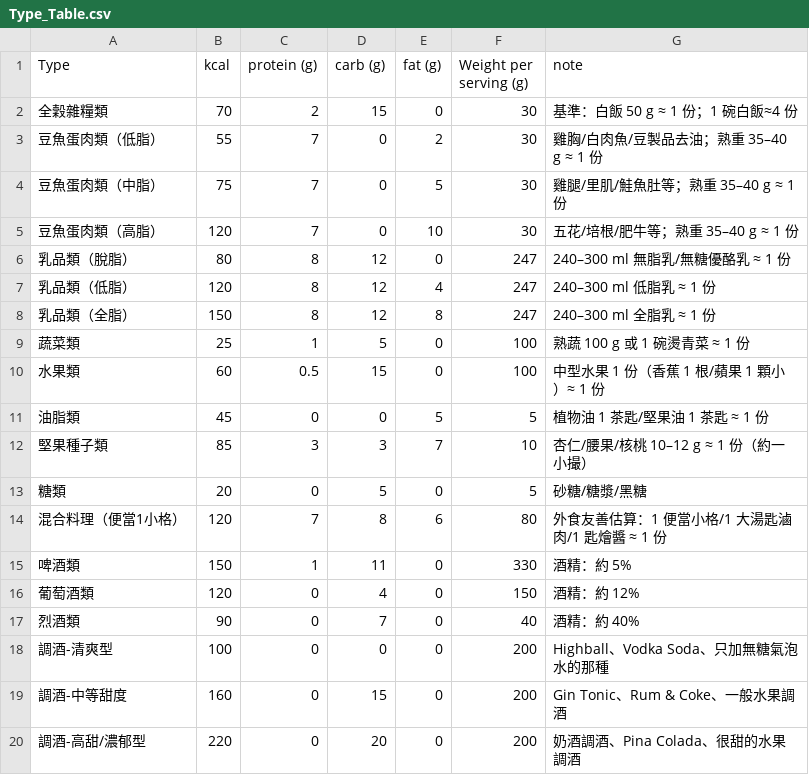
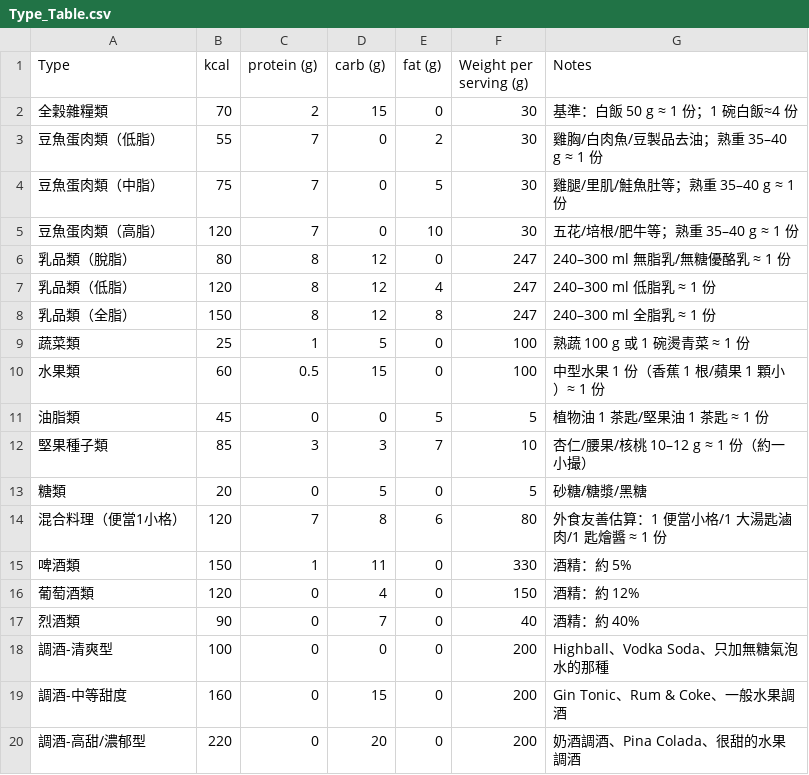
Before and after one commit to jusmilespace/ju-smile-app, a CSV file: public/data/Type_Table.csv, drawn as a sheet.

Commit message:
Update Type_Table.csv and App.tsx: correct note header, adjust netColor, and enhance labels for clarity

```diff
--- a/public/data/Type_Table.csv
+++ b/public/data/Type_Table.csv
@@ -1,2 +1,2 @@
-Type,kcal,protein (g),carb (g),fat (g),Weight per serving (g),note,
+Type,kcal,protein (g),carb (g),fat (g),Weight per serving (g),Notes,
 全穀雜糧類,70,2,15,0,30,基準：白飯 50 g ≈ 1 份；1 碗白飯≈4 份,
```
Also changed, not shown: 1 other file.
